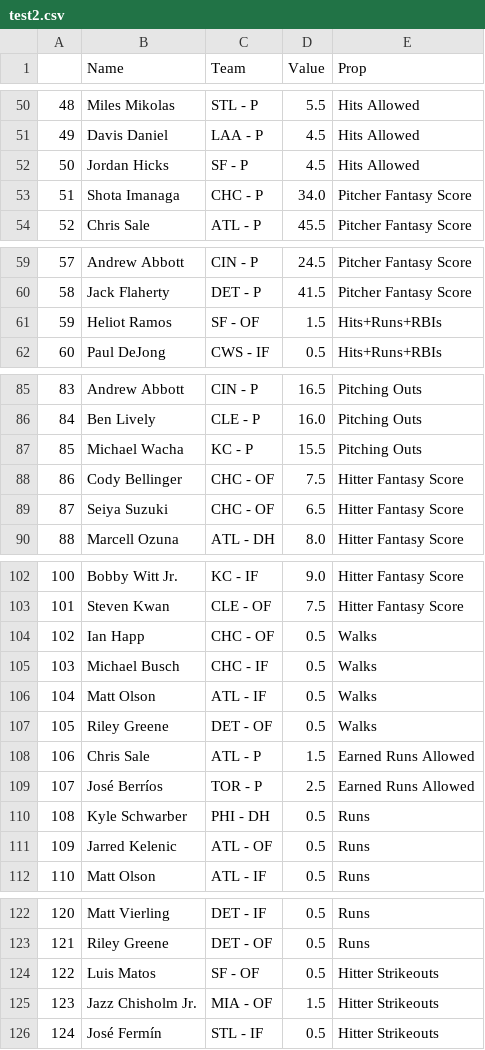
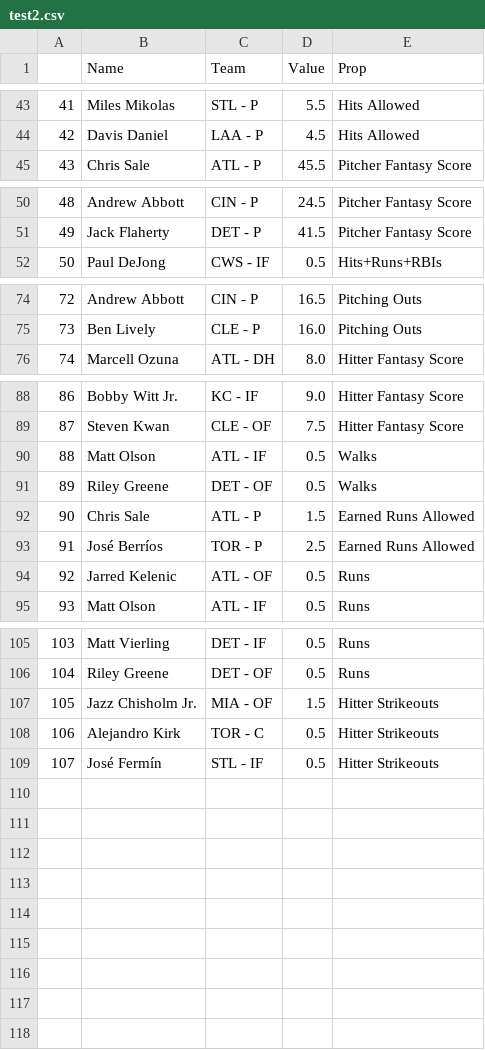
Before and after one commit to DhirenShivdasani/mlb, a CSV file: test2.csv, drawn as a sheet; only a part is shown, gaps mark what is left out; removed rows and columns are numbered as before the commit, all else as after; the diff covers the shown part only; the diff names each change by its address in the sheet, - before the commit and + after, or states it on an @@ line.

```diff
--- a/test2.csv
+++ b/test2.csv
@@ column A renumbered from row 10 down @@
-row 52: 50 | Jordan Hicks | SF - P | 4.5 | Hits Allowed
-row 53: 51 | Shota Imanaga | CHC - P | 34.0 | Pitcher Fantasy Score
-row 61: 59 | Heliot Ramos | SF - OF | 1.5 | Hits+Runs+RBIs
-row 87: 85 | Michael Wacha | KC - P | 15.5 | Pitching Outs
-row 88: 86 | Cody Bellinger | CHC - OF | 7.5 | Hitter Fantasy Score
-row 89: 87 | Seiya Suzuki | CHC - OF | 6.5 | Hitter Fantasy Score
-row 104: 102 | Ian Happ | CHC - OF | 0.5 | Walks
-row 105: 103 | Michael Busch | CHC - IF | 0.5 | Walks
-row 110: 108 | Kyle Schwarber | PHI - DH | 0.5 | Runs
-row 124: 122 | Luis Matos | SF - OF | 0.5 | Hitter Strikeouts
+row 108: 106 | Alejandro Kirk | TOR - C | 0.5 | Hitter Strikeouts
```
Also changed, not shown: 2 added rows, 10 removed rows and 1 edited cell elsewhere in this file.
